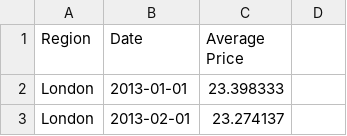
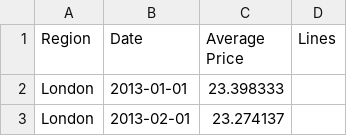
Before and after one commit to ergrko/other-modules, a CSV file: DRIVING_LESSONS.csv, drawn as a sheet; only a part is shown; the diff names each change by its address in the sheet, - before the commit and + after, or states it on an @@ line.

Commit message:
Add files via upload

```diff
--- a/DRIVING_LESSONS.csv
+++ b/DRIVING_LESSONS.csv
-D1: (empty)
+D1: Lines
```
